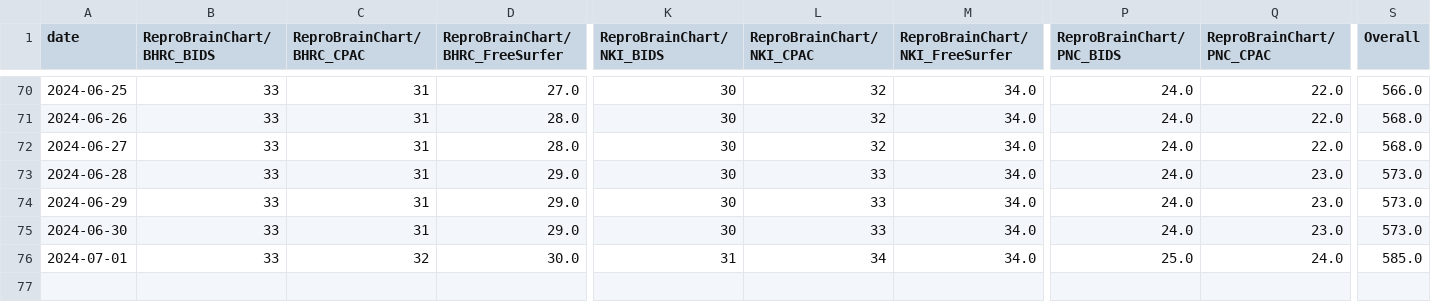
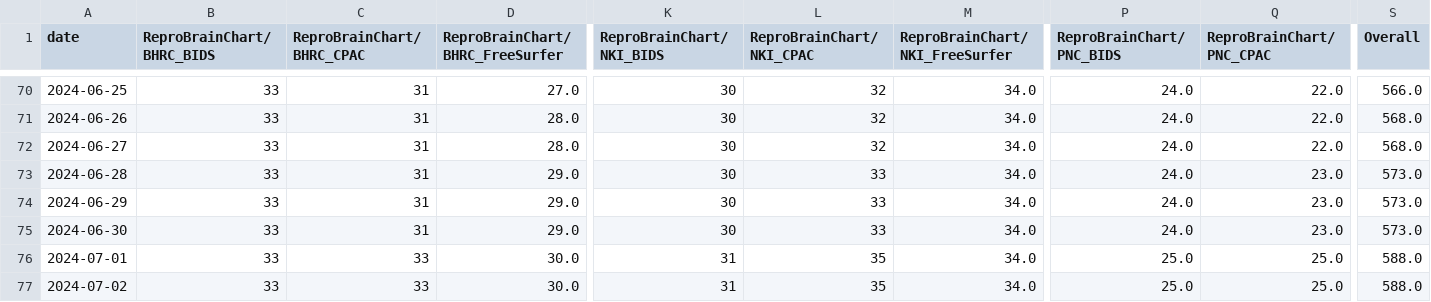
Before and after one commit to tsalo/ReproBrainChart.github.io, a CSV file: _data/clone-tracking/cumulative/all_repos_cumulative.csv, drawn as a sheet; only a part is shown, gaps mark what is left out; rows hold the shown columns only; the diff names each change by its address in the sheet, - before the commit and + after, or states it on an @@ line.

```diff
--- a/_data/clone-tracking/cumulative/all_repos_cumulative.csv
+++ b/_data/clone-tracking/cumulative/all_repos_cumulative.csv
-C76 (ReproBrainChart/BHRC_CPAC): 32
+C76 (ReproBrainChart/BHRC_CPAC): 33
-L76 (ReproBrainChart/NKI_CPAC): 34
+L76 (ReproBrainChart/NKI_CPAC): 35
-Q76 (ReproBrainChart/PNC_CPAC): 24.0
+Q76 (ReproBrainChart/PNC_CPAC): 25.0
-S76 (Overall): 585.0
+S76 (Overall): 588.0
+row 77: 2024-07-02 | 33 | 33 | 30.0 | 31 | 35 | 34.0 | 25.0 | 25.0 | 588.0
```
Also changed, not shown: _data/clone-tracking/cumulative/ReproBrainChart_HBN_CPAC_cum_clones.csv, _data/clone-tracking/cumulative/ReproBrainChart_PACCT_BIDS_cum_clones.csv, 32 other files.
